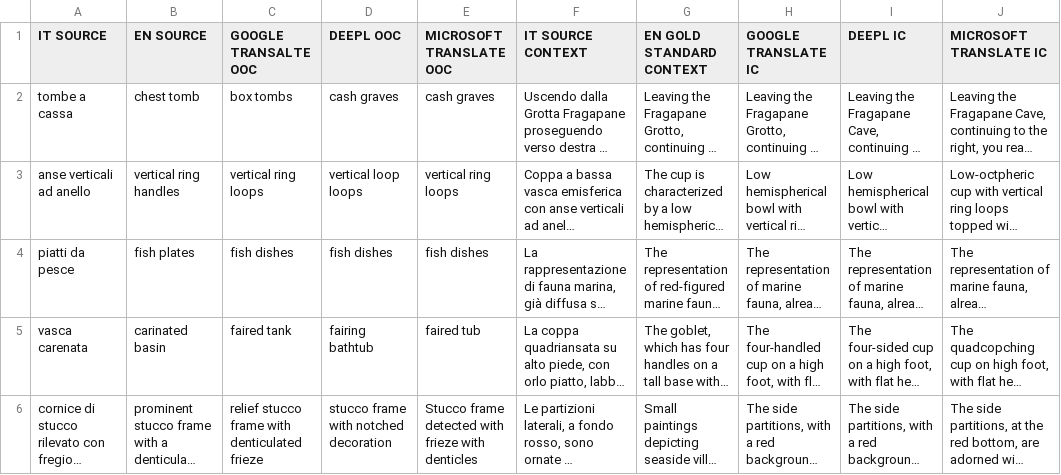
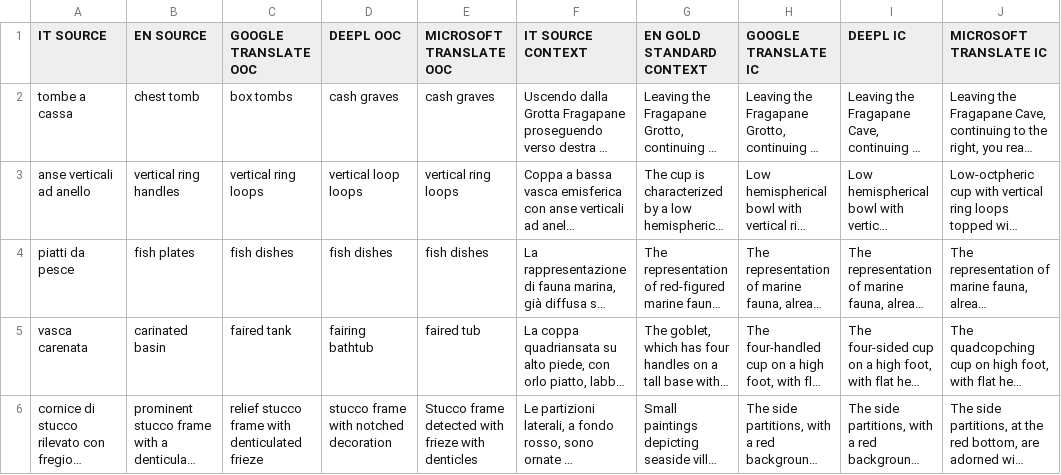
Before and after one commit to unior-nlp-research-group/MT_MWUs_Dataset, a TSV file: MT_MWUs_Dataset.tsv, drawn as a sheet; only a part is shown; long unchanged cells end in …; the diff names each change by its address in the sheet, - before the commit and + after, or states it on an @@ line.

Commit message:
Update MT_MWUs_Dataset.tsv

```diff
--- a/MT_MWUs_Dataset.tsv
+++ b/MT_MWUs_Dataset.tsv
-C1: GOOGLE TRANSALTE OOC
+C1: GOOGLE TRANSLATE OOC
```
